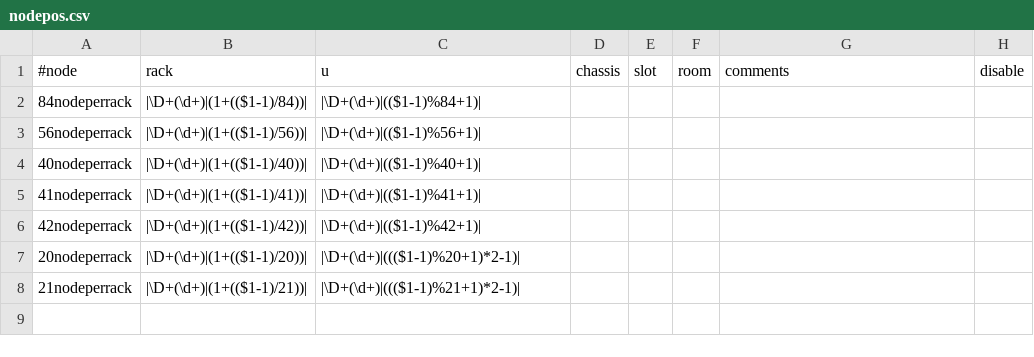
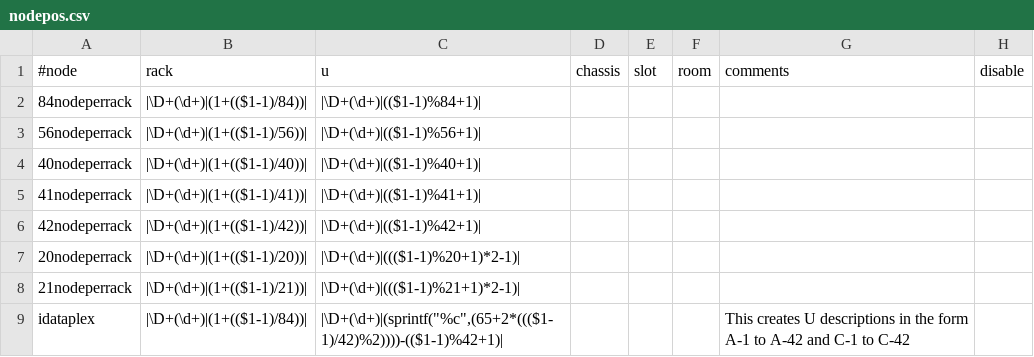
Before and after one commit to dmlb2000/xcat-core, a CSV file: xCAT/templates/e1350/nodepos.csv, drawn as a sheet.

```diff
--- a/xCAT/templates/e1350/nodepos.csv
+++ b/xCAT/templates/e1350/nodepos.csv
@@ -8 +8,2 @@
 21nodeperrack,"|\D+(\d+)|(1+(($1-1)/21))|","|\D+(\d+)|((($1-1)%21+1)*2-1)|"
+"idataplex","|\D+(\d+)|(1+(($1-1)/84))|","|\D+(\d+)|(sprintf(""%c"",(65+2*((($1-1)/42)%2))))-(($1-1)%42+1)|",,,,"This creates U descriptions in the form A-1 to A-42 and C-1 to C-42"
```
Also changed, not shown: 1 other file.
